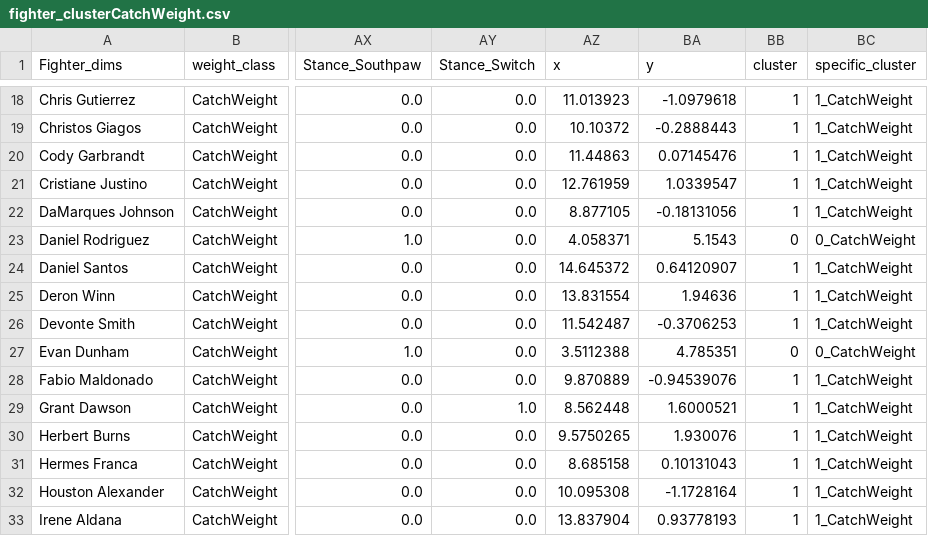
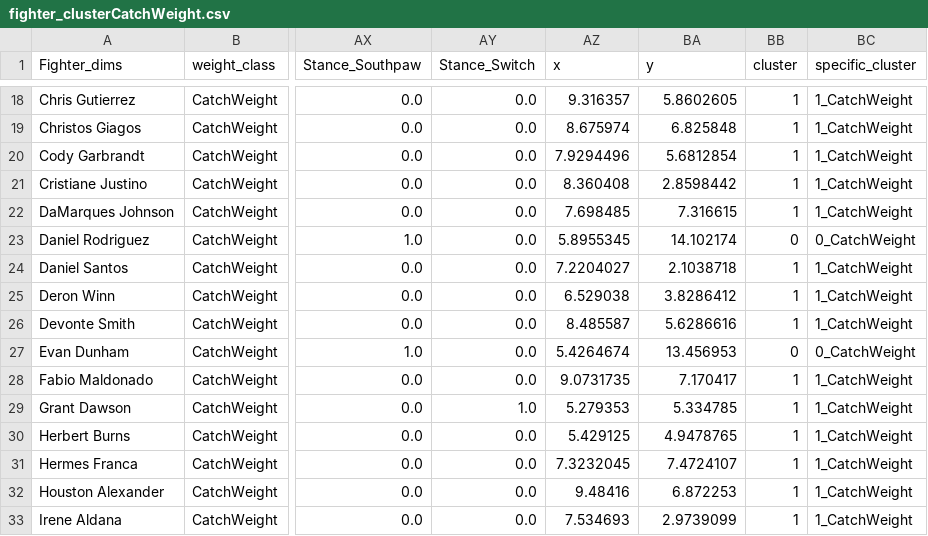
Before and after one commit to john-adeojo/ufc_styles, a CSV file: data/02_intermediate/fighter_clusterCatchWeight.csv, drawn as a sheet; only a part is shown, gaps mark what is left out; the diff covers the shown part only; the diff names each change by its address in the sheet, - before the commit and + after, or states it on an @@ line.

```diff
--- a/data/02_intermediate/fighter_clusterCatchWeight.csv
+++ b/data/02_intermediate/fighter_clusterCatchWeight.csv
-AZ18 (x): 11.013923
+AZ18 (x): 9.316357
-BA18 (y): -1.0979618
+BA18 (y): 5.8602605
-AZ19 (x): 10.10372
+AZ19 (x): 8.675974
-BA19 (y): -0.2888443
+BA19 (y): 6.825848
-AZ20 (x): 11.44863
+AZ20 (x): 7.9294496
-BA20 (y): 0.07145476
+BA20 (y): 5.6812854
-AZ21 (x): 12.761959
+AZ21 (x): 8.360408
-BA21 (y): 1.0339547
+BA21 (y): 2.8598442
-AZ22 (x): 8.877105
+AZ22 (x): 7.698485
-BA22 (y): -0.18131056
+BA22 (y): 7.316615
-AZ23 (x): 4.058371
+AZ23 (x): 5.8955345
-BA23 (y): 5.1543
+BA23 (y): 14.102174
-AZ24 (x): 14.645372
+AZ24 (x): 7.2204027
-BA24 (y): 0.64120907
+BA24 (y): 2.1038718
-AZ25 (x): 13.831554
+AZ25 (x): 6.529038
-BA25 (y): 1.94636
+BA25 (y): 3.8286412
-AZ26 (x): 11.542487
+AZ26 (x): 8.485587
-BA26 (y): -0.3706253
+BA26 (y): 5.6286616
-AZ27 (x): 3.5112388
+AZ27 (x): 5.4264674
-BA27 (y): 4.785351
+BA27 (y): 13.456953
-AZ28 (x): 9.870889
+AZ28 (x): 9.0731735
-BA28 (y): -0.94539076
+BA28 (y): 7.170417
-AZ29 (x): 8.562448
+AZ29 (x): 5.279353
-BA29 (y): 1.6000521
+BA29 (y): 5.334785
-AZ30 (x): 9.5750265
+AZ30 (x): 5.429125
-BA30 (y): 1.930076
+BA30 (y): 4.9478765
-AZ31 (x): 8.685158
+AZ31 (x): 7.3232045
-BA31 (y): 0.10131043
+BA31 (y): 7.4724107
-AZ32 (x): 10.095308
+AZ32 (x): 9.48416
-BA32 (y): -1.1728164
+BA32 (y): 6.872253
-AZ33 (x): 13.837904
+AZ33 (x): 7.534693
-BA33 (y): 0.93778193
+BA33 (y): 2.9739099
```
Also changed, not shown: 140 edited cells elsewhere in this file, data/02_intermediate/fighter_clusterBantamweight.csv, data/02_intermediate/fighter_clusterLightHeavyweight.csv, 10 other files.
